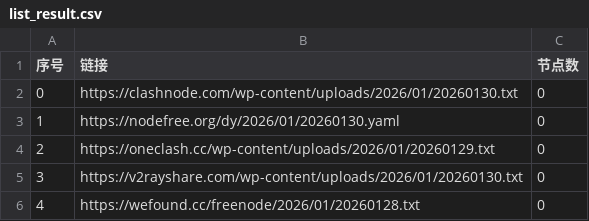
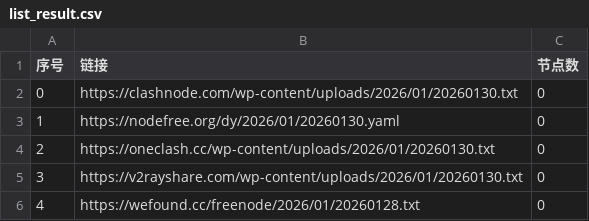
Before and after one commit to jianwu-zhao/AutoMergePublicNodes, a CSV file: list_result.csv, drawn as a sheet; only a part is shown.

```diff
--- a/list_result.csv
+++ b/list_result.csv
@@ -3,3 +3,3 @@
 1,https://nodefree.org/dy/2026/01/20260130.yaml,0
-2,https://oneclash.cc/wp-content/uploads/2026/01/20260129.txt,0
+2,https://oneclash.cc/wp-content/uploads/2026/01/20260130.txt,0
 3,https://v2rayshare.com/wp-content/uploads/2026/01/20260130.txt,0
```
Also changed, not shown: 4 other files.
